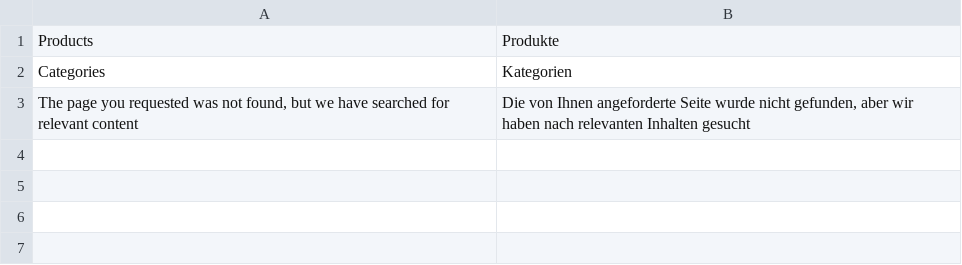
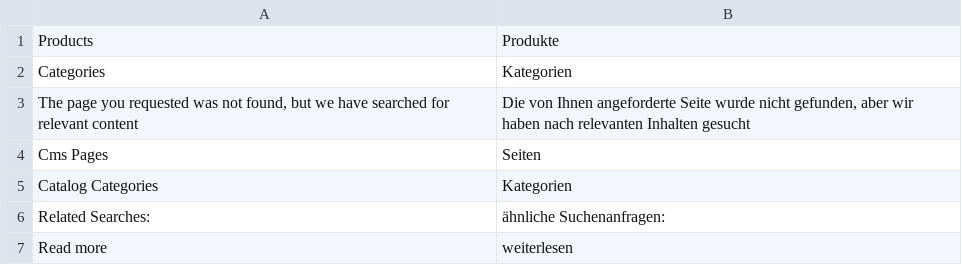
Before and after one commit to sickdaflip/msearch, a CSV file: app/locale/de_DE/Mirasvit_SearchIndex.csv, drawn as a sheet; the diff names each change by its address in the sheet, - before the commit and + after, or states it on an @@ line.

```diff
--- a/app/locale/de_DE/Mirasvit_SearchIndex.csv
+++ b/app/locale/de_DE/Mirasvit_SearchIndex.csv
+row 4: Cms Pages | Seiten
+row 5: Catalog Categories | Kategorien
+row 6: Related Searches: | ähnliche Suchenanfragen:
+row 7: Read more | weiterlesen
```
Also changed, not shown: 2 other files.
